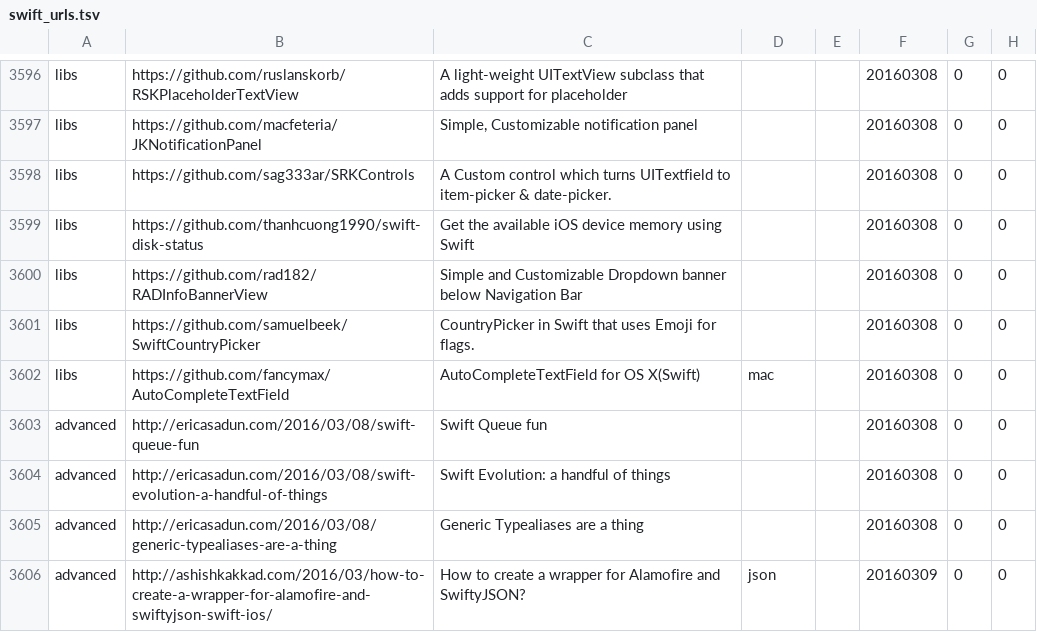
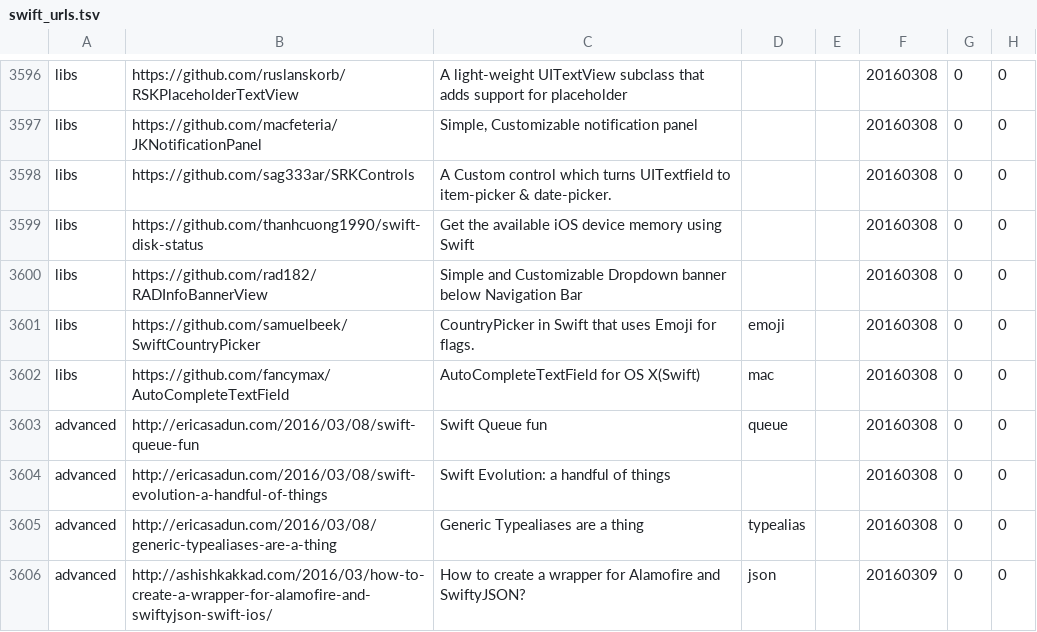
Before and after one commit to melling/SwiftResources, a TSV file: swift_urls.tsv, drawn as a sheet; only a part is shown, gaps mark what is left out; the diff covers the shown part only.

Commit message:
tags

```diff
--- a/swift_urls.tsv
+++ b/swift_urls.tsv
@@ -3600,7 +3600,7 @@ libs	https://github.com/thanhcuong1990/swift-disk-status	Get the available iOS d
 libs	https://github.com/rad182/RADInfoBannerView	Simple and Customizable Dropdown banner below Navigation Bar			20160308	0	0
-libs	https://github.com/samuelbeek/SwiftCountryPicker	CountryPicker in Swift that uses Emoji for flags.			20160308	0	0
+libs	https://github.com/samuelbeek/SwiftCountryPicker	CountryPicker in Swift that uses Emoji for flags.	emoji		20160308	0	0
 libs	https://github.com/fancymax/AutoCompleteTextField	AutoCompleteTextField for OS X(Swift)	mac		20160308	0	0
-advanced	http://ericasadun.com/2016/03/08/swift-queue-fun	Swift Queue fun			20160308	0	0
+advanced	http://ericasadun.com/2016/03/08/swift-queue-fun	Swift Queue fun	queue		20160308	0	0
 advanced	http://ericasadun.com/2016/03/08/swift-evolution-a-handful-of-things	Swift Evolution: a handful of things			20160308	0	0
-advanced	http://ericasadun.com/2016/03/08/generic-typealiases-are-a-thing	Generic Typealiases are a thing			20160308	0	0
+advanced	http://ericasadun.com/2016/03/08/generic-typealiases-are-a-thing	Generic Typealiases are a thing	typealias		20160308	0	0
 advanced	http://ashishkakkad.com/2016/03/how-to-create-a-wrapper-for-alamofire-and-swiftyjson-swift-ios/	How to create a wrapper for Alamofire and SwiftyJSON?	json		20160309	0	0
```
Also changed, not shown: 11 edited cells elsewhere in this file.
